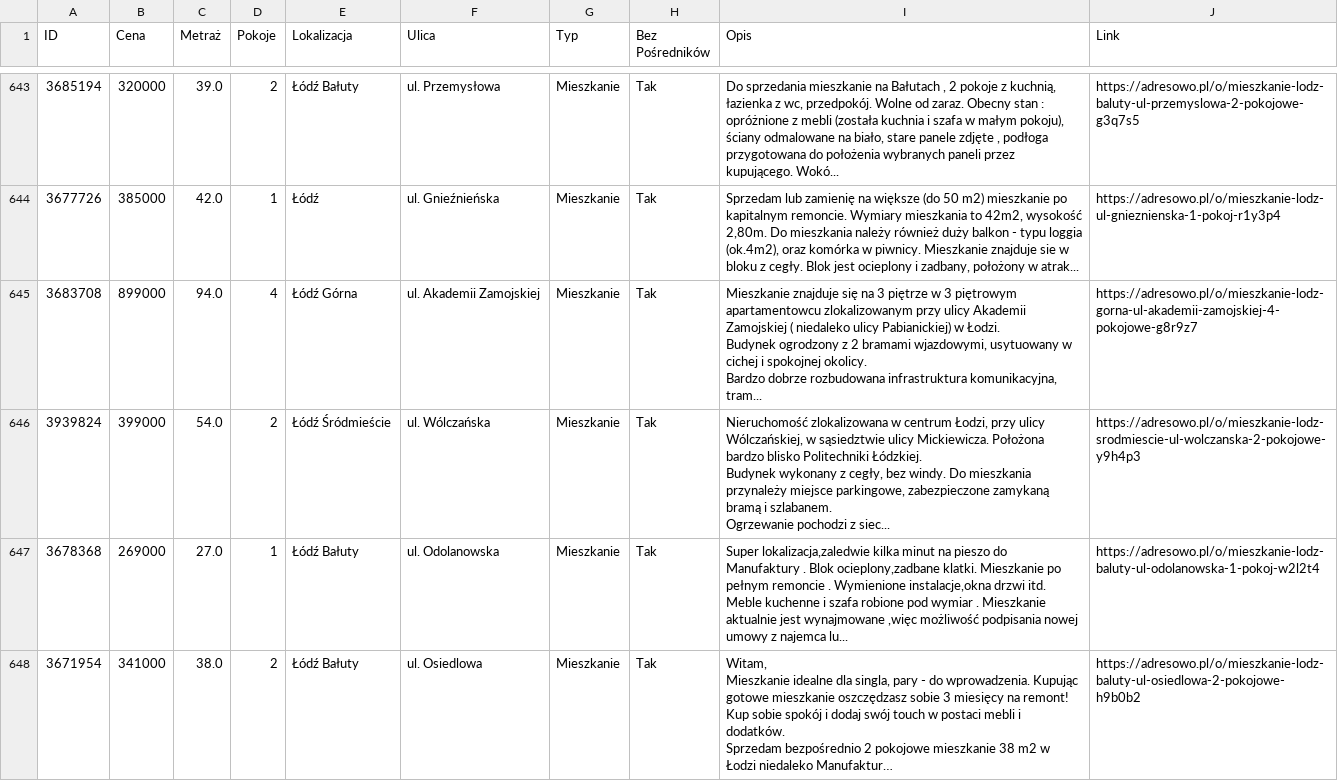
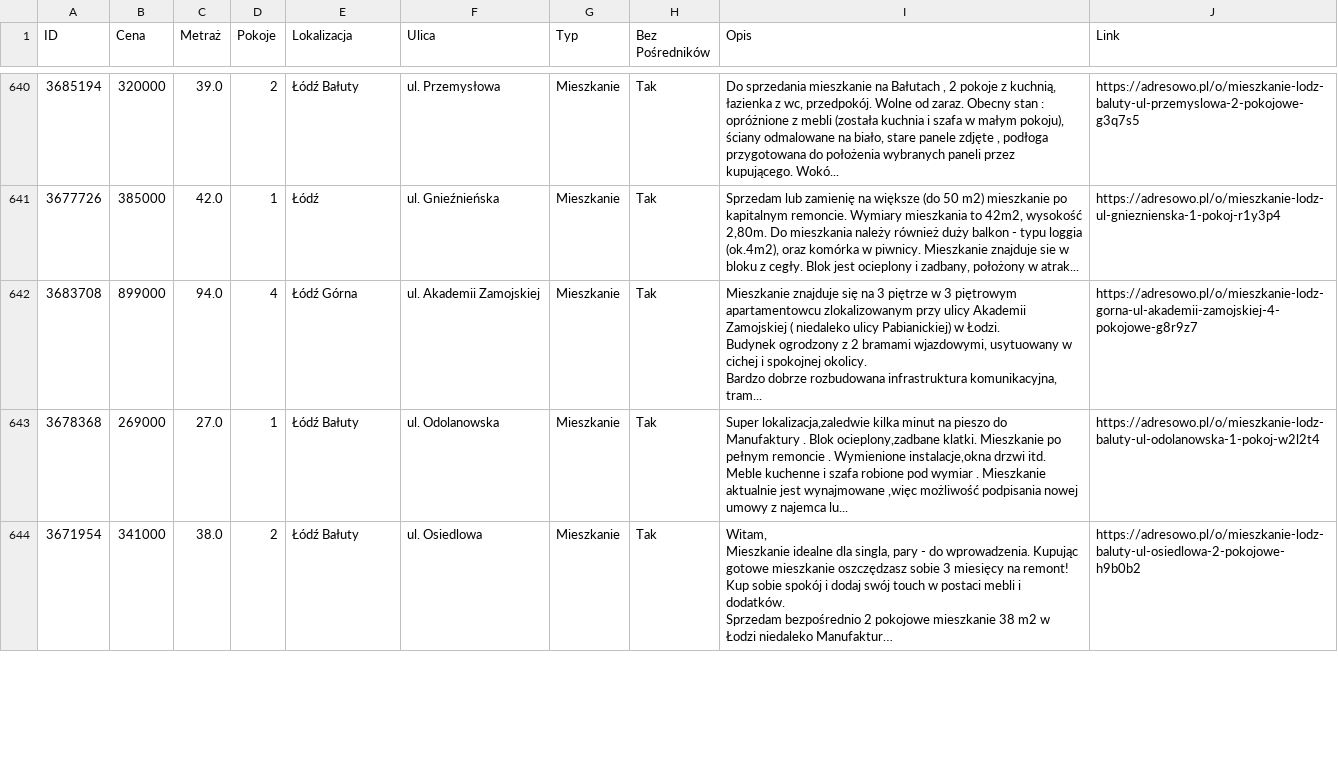
Before and after one commit to marcin119a/scraper, a CSV file: data/ogloszenia_lodz.csv, drawn as a sheet; only a part is shown, gaps mark what is left out; long unchanged cells end in …; removed rows and columns are numbered as before the commit, all else as after; ↵ is a line break in a cell; the diff covers the shown part only; the diff names each change by its address in the sheet, - before the commit and + after, or states it on an @@ line.

```diff
--- a/data/ogloszenia_lodz.csv
+++ b/data/ogloszenia_lodz.csv
-row 646: 3939824 | 399000 | 54.0 | 2 | Łódź Śródmieście | ul. Wólczańska | Mieszkanie | Tak | Nieruchomość zlokalizowana w centrum Łodzi, przy ulicy Wólczańskiej, w sąsiedztwie ulicy Mickiewicza. Położona bardzo blisko Politechniki Łódzkiej. ↵ Budynek wykonany z cegły, bez windy. Do mieszkania przynależy miejsce parkingowe, zabezpieczone zamykaną bramą i szlabanem. ↵ Ogrzewanie pochodzi z siec... | https://adresowo.pl/o/mieszkanie-lodz-srodmiescie-ul-wolczanska-2-pokojowe-y9h4p3
```
Also changed, not shown: 4 added rows, 6 removed rows, 53 moved rows and 3 edited cells elsewhere in this file.
